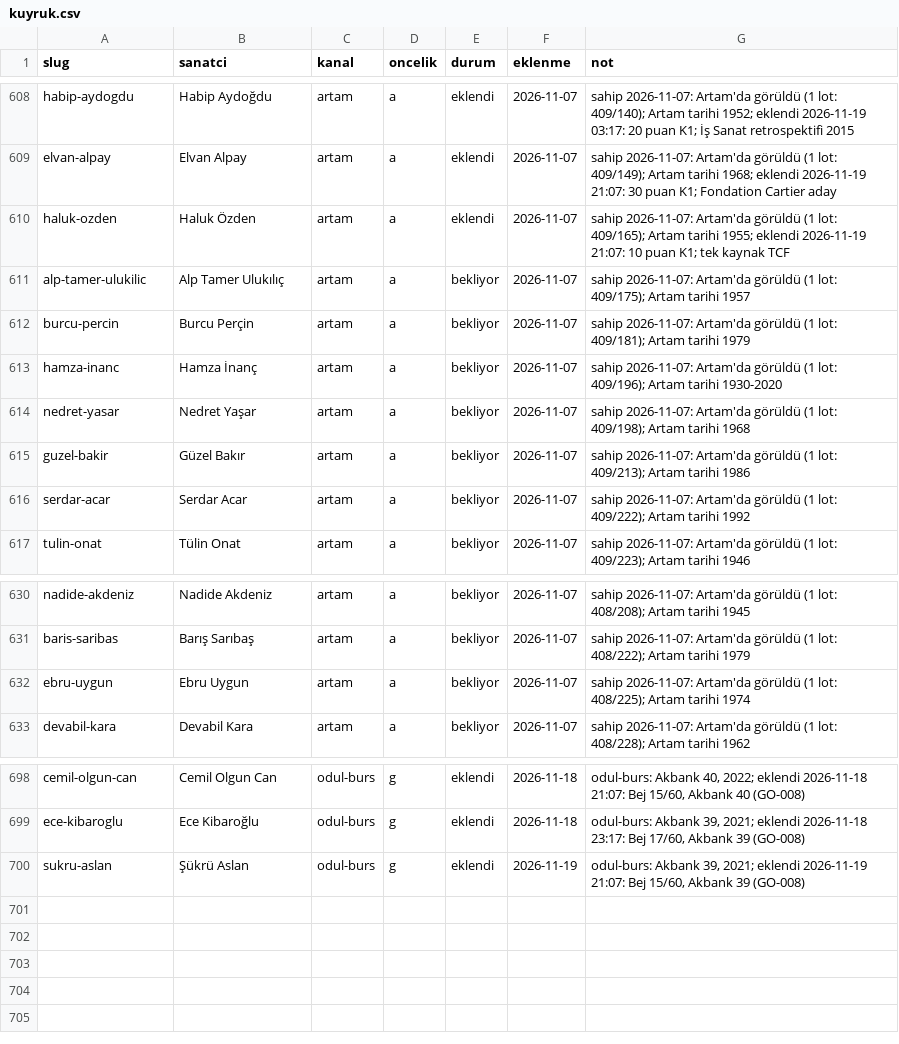
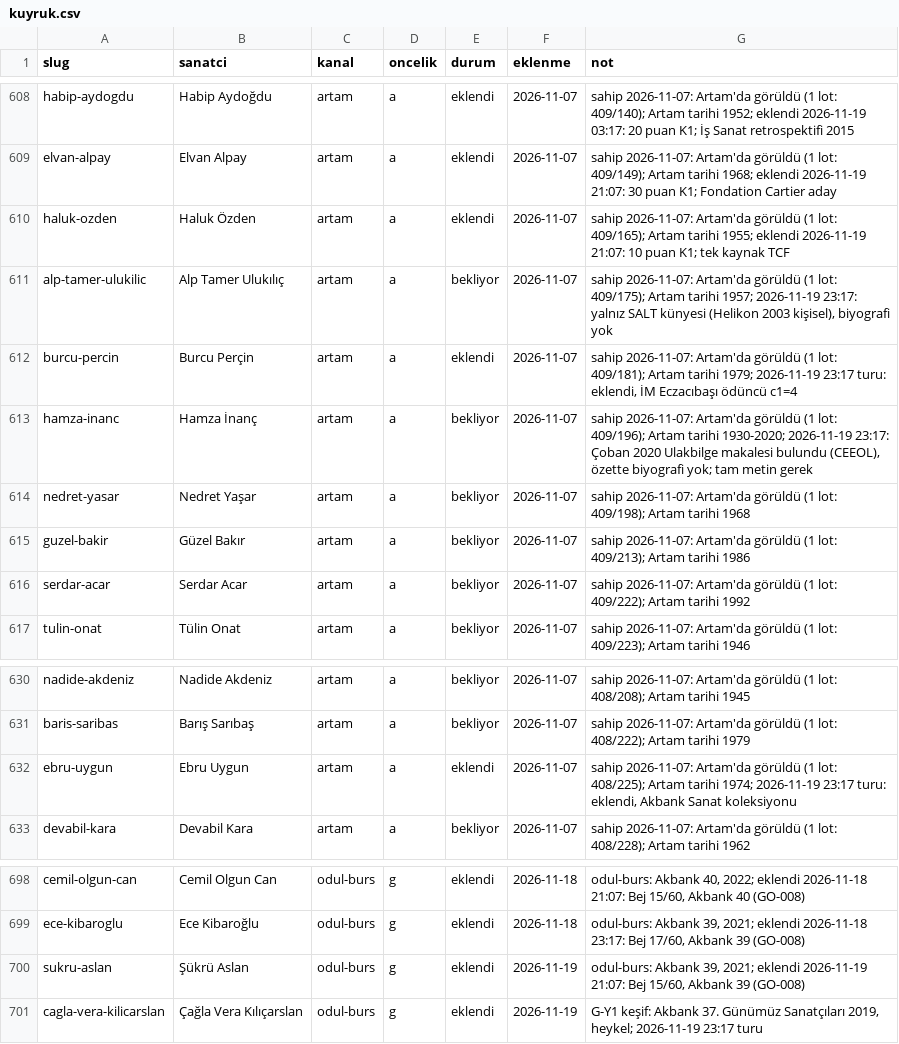
Before and after one commit to occiftci-ux/artvela-site, a CSV file: arastirma/kuyruk.csv, drawn as a sheet; only a part is shown, gaps mark what is left out.

```diff
--- a/arastirma/kuyruk.csv
+++ b/arastirma/kuyruk.csv
@@ -610,5 +610,5 @@ elvan-alpay,Elvan Alpay,artam,a,eklendi,2026-11-07,sahip 2026-11-07: Artam'da g
 haluk-ozden,Haluk Özden,artam,a,eklendi,2026-11-07,sahip 2026-11-07: Artam'da görüldü (1 lot: 409/165); Artam tarihi 1955; eklendi 2026-11-19 21:07: 10 puan K1; tek kaynak TCF
-alp-tamer-ulukilic,Alp Tamer Ulukılıç,artam,a,bekliyor,2026-11-07,sahip 2026-11-07: Artam'da görüldü (1 lot: 409/175); Artam tarihi 1957
-burcu-percin,Burcu Perçin,artam,a,bekliyor,2026-11-07,sahip 2026-11-07: Artam'da görüldü (1 lot: 409/181); Artam tarihi 1979
-hamza-inanc,Hamza İnanç,artam,a,bekliyor,2026-11-07,sahip 2026-11-07: Artam'da görüldü (1 lot: 409/196); Artam tarihi 1930-2020
+alp-tamer-ulukilic,Alp Tamer Ulukılıç,artam,a,bekliyor,2026-11-07,"sahip 2026-11-07: Artam'da görüldü (1 lot: 409/175); Artam tarihi 1957; 2026-11-19 23:17: yalnız SALT künyesi (Helikon 2003 kişisel), biyografi yok"
+burcu-percin,Burcu Perçin,artam,a,eklendi,2026-11-07,"sahip 2026-11-07: Artam'da görüldü (1 lot: 409/181); Artam tarihi 1979; 2026-11-19 23:17 turu: eklendi, İM Eczacıbaşı ödüncü c1=4"
+hamza-inanc,Hamza İnanç,artam,a,bekliyor,2026-11-07,"sahip 2026-11-07: Artam'da görüldü (1 lot: 409/196); Artam tarihi 1930-2020; 2026-11-19 23:17: Çoban 2020 Ulakbilge makalesi bulundu (CEEOL), özette biyografi yok; tam metin gerek"
 nedret-yasar,Nedret Yaşar,artam,a,bekliyor,2026-11-07,sahip 2026-11-07: Artam'da görüldü (1 lot: 409/198); Artam tarihi 1968
@@ -631,3 +631,3 @@ nadide-akdeniz,Nadide Akdeniz,artam,a,bekliyor,2026-11-07,sahip 2026-11-07: Arta
 baris-saribas,Barış Sarıbaş,artam,a,bekliyor,2026-11-07,sahip 2026-11-07: Artam'da görüldü (1 lot: 408/222); Artam tarihi 1979
-ebru-uygun,Ebru Uygun,artam,a,bekliyor,2026-11-07,sahip 2026-11-07: Artam'da görüldü (1 lot: 408/225); Artam tarihi 1974
+ebru-uygun,Ebru Uygun,artam,a,eklendi,2026-11-07,"sahip 2026-11-07: Artam'da görüldü (1 lot: 408/225); Artam tarihi 1974; 2026-11-19 23:17 turu: eklendi, Akbank Sanat koleksiyonu"
 devabil-kara,Devabil Kara,artam,a,bekliyor,2026-11-07,sahip 2026-11-07: Artam'da görüldü (1 lot: 408/228); Artam tarihi 1962
@@ -700 +700,2 @@ ece-kibaroglu,Ece Kibaroğlu,odul-burs,g,eklendi,2026-11-18,"odul-burs: Akbank 3
 sukru-aslan,Şükrü Aslan,odul-burs,g,eklendi,2026-11-19,"odul-burs: Akbank 39, 2021; eklendi 2026-11-19 21:07: Bej 15/60, Akbank 39 (GO-008)"
+cagla-vera-kilicarslan,Çağla Vera Kılıçarslan,odul-burs,g,eklendi,2026-11-19,"G-Y1 keşif: Akbank 37. Günümüz Sanatçıları 2019, heykel; 2026-11-19 23:17 turu"
```
Also changed, not shown: arastirma/artam-sanatcilar.csv, arastirma/sanatcilar.csv, 6 other files.
